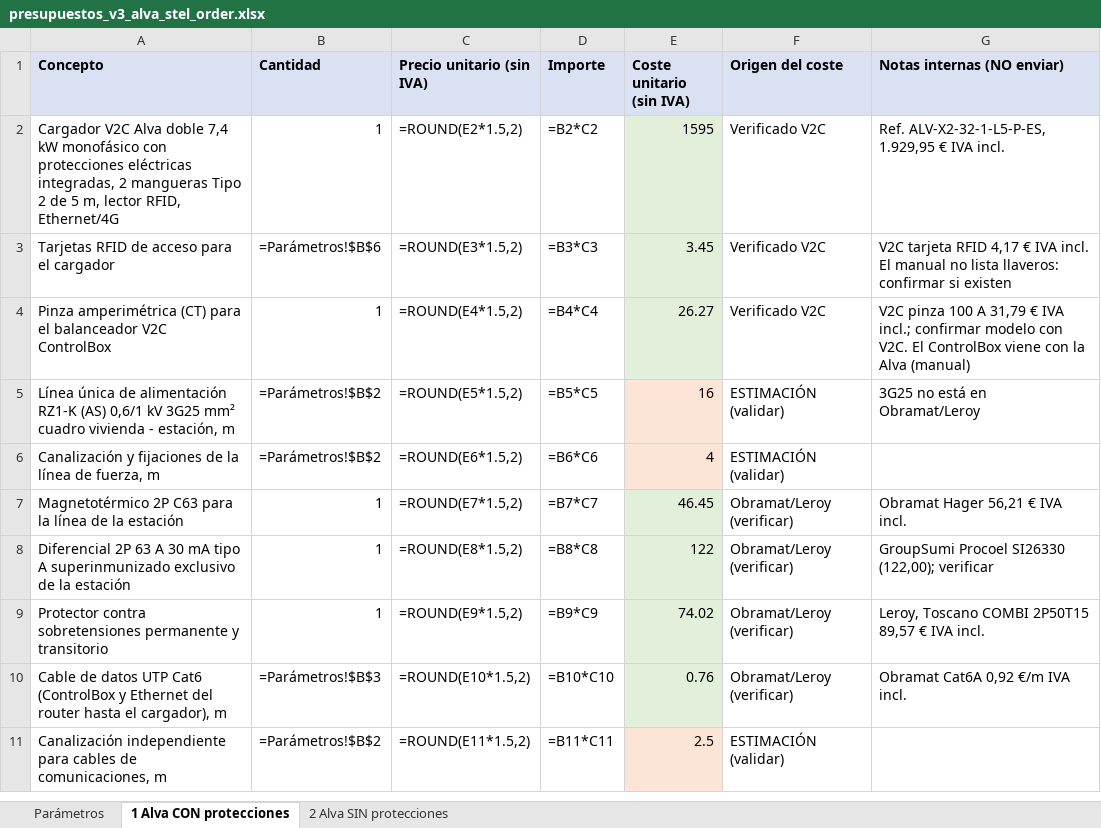
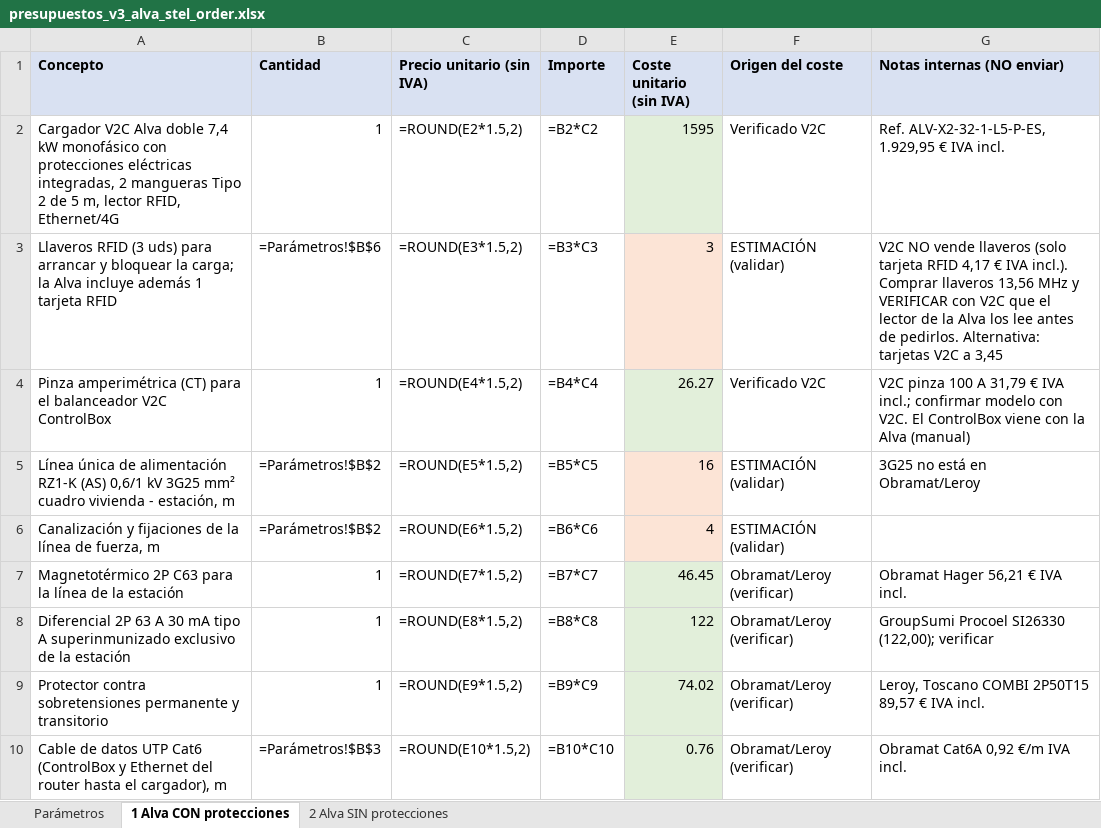
Before and after one commit to saniaspain-afk/Claude, an Excel workbook: presupuestos_v3_alva_stel_order.xlsx, sheet 1 Alva CON protecciones, drawn as a sheet; only a part is shown; the shorter side is filled out with more unchanged rows; values as stored, in another font and other column widths than the file's, no borders; formulas without a stored value are shown as written; the diff names each change by its address in the sheet, - before the commit and + after, or states it on an @@ line.

```diff
--- a/presupuestos_v3_alva_stel_order.xlsx (sheet 1 Alva CON protecciones)
+++ b/presupuestos_v3_alva_stel_order.xlsx (sheet 1 Alva CON protecciones)
-A3 (Concepto): Tarjetas RFID de acceso para el cargador
+A3 (Concepto): Llaveros RFID (3 uds) para arrancar y bloquear la carga; la Alva incluye además 1 tarjeta RFID
-E3 (Coste unitario (sin IVA)): 3.45
+E3 (Coste unitario (sin IVA)): 3
-E3 fill: #E2EFDA
+E3 fill: #FCE4D6
-F3 (Origen del coste): Verificado V2C
+F3 (Origen del coste): ESTIMACIÓN (validar)
-G3 (Notas internas (NO enviar)): V2C tarjeta RFID 4,17 € IVA incl. El manual no lista llaveros: confirmar si existen
+G3 (Notas internas (NO enviar)): V2C NO vende llaveros (solo tarjeta RFID 4,17 € IVA incl.). Comprar llaveros 13,56 MHz y VERIFICAR con V2C que el lector de la Alva los lee antes de pedirlos. Alternativa: tarjetas V2C a 3,45
```
Also changed, not shown: sheet 2 Alva SIN protecciones, sheet Parámetros, 2 other files.
